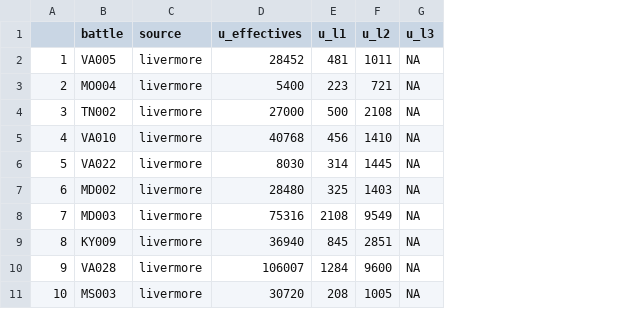
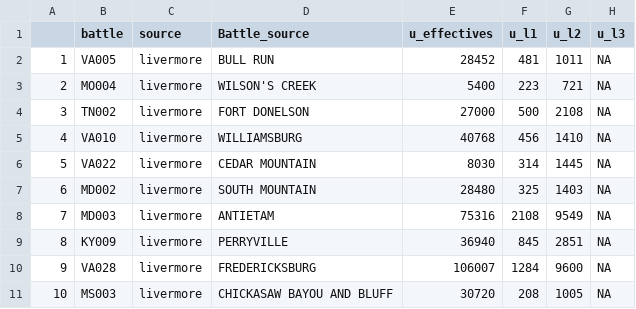
Before and after one commit to alanjordan101/Stuff, a CSV file: Bucket/civliv.csv, drawn as a sheet; only a part is shown; the diff names each change by its address in the sheet, - before the commit and + after, or states it on an @@ line.

```diff
--- a/Bucket/civliv.csv
+++ b/Bucket/civliv.csv
+column D (Battle_source), rows 2-11: BULL RUN | WILSON'S CREEK | FORT DONELSON | WILLIAMSBURG | CEDAR MOUNTAIN | SOUTH MOUNTAIN | ANTIETAM | PERRYVILLE | FREDERICKSBURG | CHICKASAW BAYOU AND BLUFF
```
Also changed, not shown: testliv2014-11-06.csv, 1 other file.
